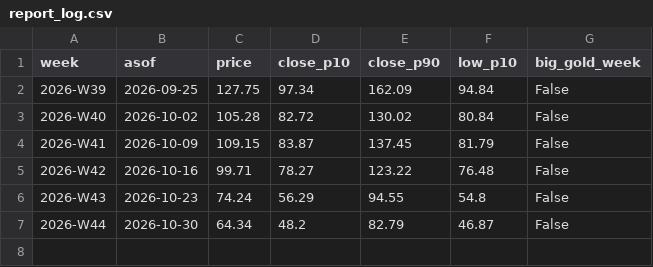
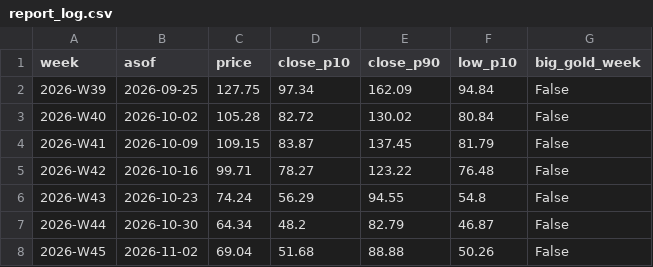
Before and after one commit to royrahal7/gdxu-report, a CSV file: report_log.csv, drawn as a sheet; the diff names each change by its address in the sheet, - before the commit and + after, or states it on an @@ line.

```diff
--- a/report_log.csv
+++ b/report_log.csv
+row 8: 2026-W45 | 2026-11-02 | 69.04 | 51.68 | 88.88 | 50.26 | False
```
Also changed, not shown: daily_log.csv, levels_log.csv, 1 other file.
